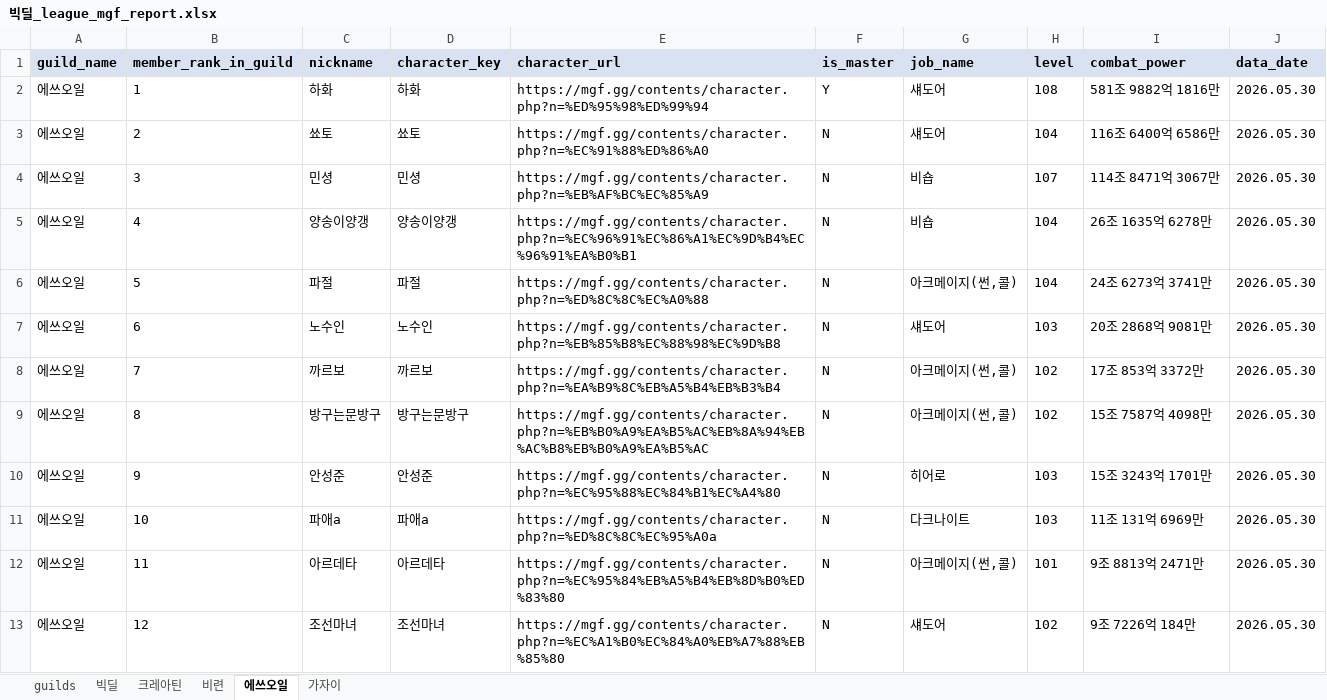
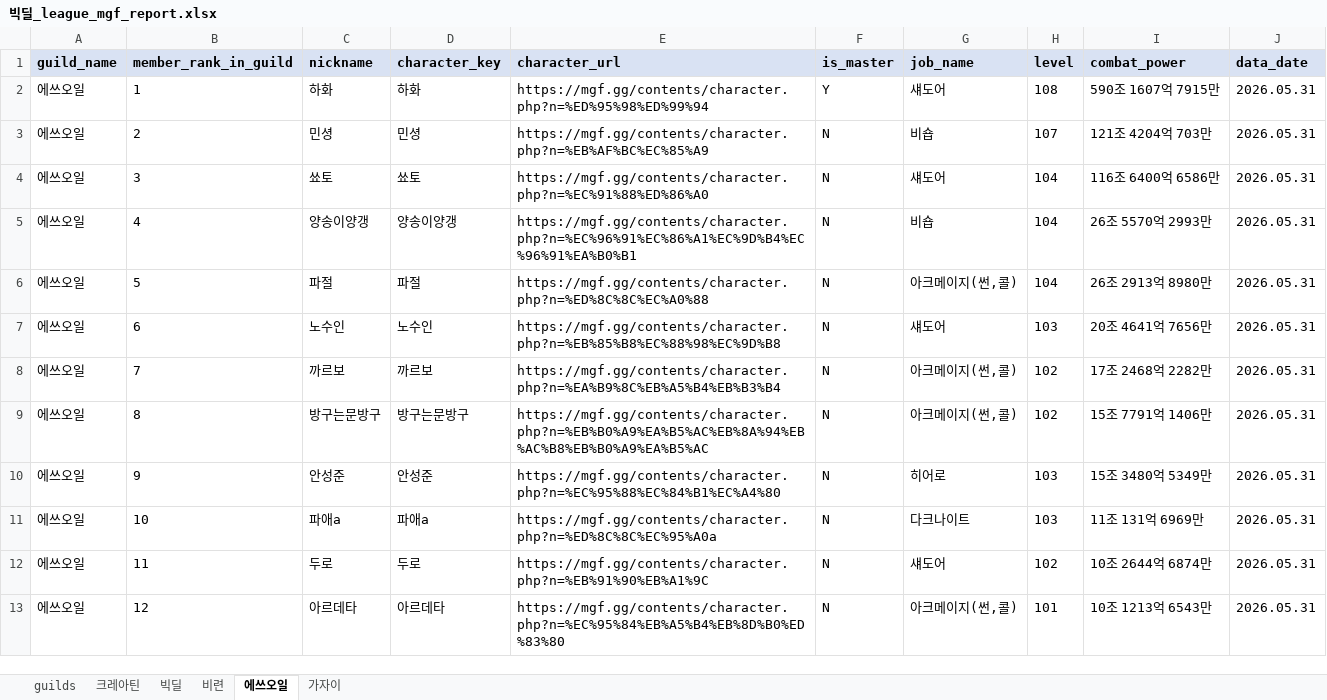
Before and after one commit to pogas/mgf_guild_match, an Excel workbook: reports/빅딜/빅딜_league_mgf_report.xlsx, sheet 에쓰오일, drawn as a sheet; only a part is shown; values as stored, in another font and other column widths than the file's, no borders; the diff covers the shown part only; the diff names each change by its address in the sheet, - before the commit and + after, or states it on an @@ line.

```diff
--- a/reports/빅딜/빅딜_league_mgf_report.xlsx (sheet 에쓰오일)
+++ b/reports/빅딜/빅딜_league_mgf_report.xlsx (sheet 에쓰오일)
@@ sheet tab order changed: guilds | 크레아틴 | 빅딜 | 비련 | 에쓰오일 | 가자이 @@
-I2 (combat_power): 581조 9882억 1816만
+I2 (combat_power): 590조 1607억 7915만
-J2:J13 (data_date): 2026.05.30
+J2:J13 (data_date): 2026.05.31
-C3 (nickname): 쑈토
+C3 (nickname): 민셩
-D3 (character_key): 쑈토
+D3 (character_key): 민셩
-E3 (character_url): https://mgf.gg/contents/character.php?n=%EC%91%88%ED%86%A0
+E3 (character_url): https://mgf.gg/contents/character.php?n=%EB%AF%BC%EC%85%A9
-G3 (job_name): 섀도어
+G3 (job_name): 비숍
-H3 (level): 104
+H3 (level): 107
-I3 (combat_power): 116조 6400억 6586만
+I3 (combat_power): 121조 4204억 703만
-C4 (nickname): 민셩
+C4 (nickname): 쑈토
-D4 (character_key): 민셩
+D4 (character_key): 쑈토
-E4 (character_url): https://mgf.gg/contents/character.php?n=%EB%AF%BC%EC%85%A9
+E4 (character_url): https://mgf.gg/contents/character.php?n=%EC%91%88%ED%86%A0
-G4 (job_name): 비숍
+G4 (job_name): 섀도어
-H4 (level): 107
+H4 (level): 104
-I4 (combat_power): 114조 8471억 3067만
+I4 (combat_power): 116조 6400억 6586만
-I5 (combat_power): 26조 1635억 6278만
+I5 (combat_power): 26조 5570억 2993만
-I6 (combat_power): 24조 6273억 3741만
+I6 (combat_power): 26조 2913억 8980만
-I7 (combat_power): 20조 2868억 9081만
+I7 (combat_power): 20조 4641억 7656만
-I8 (combat_power): 17조 853억 3372만
+I8 (combat_power): 17조 2468억 2282만
-I9 (combat_power): 15조 7587억 4098만
+I9 (combat_power): 15조 7791억 1406만
-I10 (combat_power): 15조 3243억 1701만
+I10 (combat_power): 15조 3480억 5349만
-C12 (nickname): 아르데타
+C12 (nickname): 두로
-D12 (character_key): 아르데타
+D12 (character_key): 두로
-E12 (character_url): https://mgf.gg/contents/character.php?n=%EC%95%84%EB%A5%B4%EB%8D%B0%ED%83%80
+E12 (character_url): https://mgf.gg/contents/character.php?n=%EB%91%90%EB%A1%9C
-G12 (job_name): 아크메이지(썬,콜)
+G12 (job_name): 섀도어
-H12 (level): 101
+H12 (level): 102
-I12 (combat_power): 9조 8813억 2471만
+I12 (combat_power): 10조 2644억 6874만
-C13 (nickname): 조선마녀
+C13 (nickname): 아르데타
-D13 (character_key): 조선마녀
+D13 (character_key): 아르데타
-E13 (character_url): https://mgf.gg/contents/character.php?n=%EC%A1%B0%EC%84%A0%EB%A7%88%EB%85%80
+E13 (character_url): https://mgf.gg/contents/character.php?n=%EC%95%84%EB%A5%B4%EB%8D%B0%ED%83%80
-G13 (job_name): 섀도어
+G13 (job_name): 아크메이지(썬,콜)
-H13 (level): 102
+H13 (level): 101
-I13 (combat_power): 9조 7226억 184만
+I13 (combat_power): 10조 1213억 6543만
```
Also changed, not shown: 41 edited cells elsewhere in this sheet, sheet 크레아틴, sheet 비련, sheet guilds, sheet 가자이, reports/빅딜/빅딜_training_mgf_report.xlsx, reports/셀린느/셀린느_league_mgf_report.xlsx, 34 other files.
